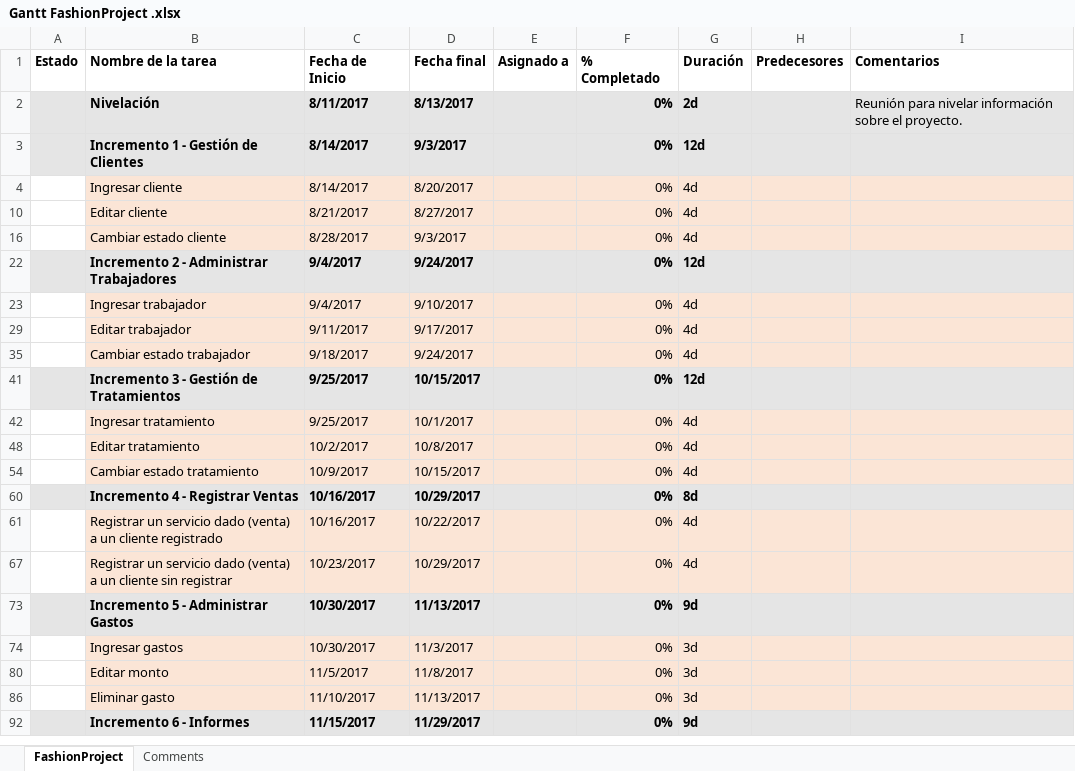
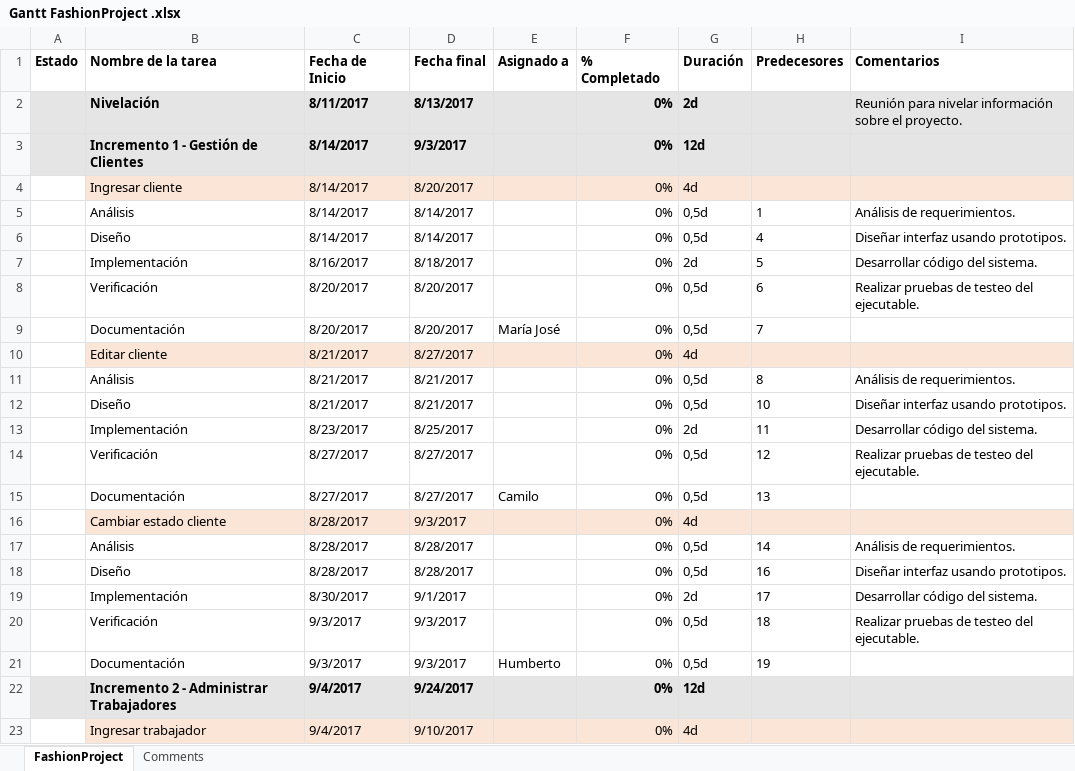
Before and after one commit to camiloalexander/Ximena-Carolina_INFO263_2017, an Excel workbook: Estimación/Gantt FashionProject .xlsx, sheet FashionProject, drawn as a sheet; only a part is shown; the shorter side is filled out with more unchanged rows; values as stored, in another font and other column widths than the file's, no borders; the diff covers the shown part only; the diff names each change by its address in the sheet, - before the commit and + after, or states it on an @@ line.

```diff
--- a/Estimación/Gantt FashionProject .xlsx (sheet FashionProject)
+++ b/Estimación/Gantt FashionProject .xlsx (sheet FashionProject)
@@ row 5 unhidden:  | Análisis | 8/14/2017 | 8/14/2017 |  | 0% | 0,5d | 1 | Análisis de requerimientos. @@
@@ row 6 unhidden:  | Diseño | 8/14/2017 | 8/14/2017 |  | 0% | 0,5d | 4 | Diseñar interfaz usando prototipos. @@
@@ row 7 unhidden:  | Implementación | 8/16/2017 | 8/18/2017 |  | 0% | 2d | 5 | Desarrollar código del sistema. @@
@@ row 8 unhidden:  | Verificación | 8/20/2017 | 8/20/2017 |  | 0% | 0,5d | 6 | Realizar pruebas de testeo del ejecutable. @@
@@ row 9 unhidden:  | Documentación | 8/20/2017 | 8/20/2017 | María José | 0% | 0,5d | 7 @@
@@ row 11 unhidden:  | Análisis | 8/21/2017 | 8/21/2017 |  | 0% | 0,5d | 8 | Análisis de requerimientos. @@
@@ row 12 unhidden:  | Diseño | 8/21/2017 | 8/21/2017 |  | 0% | 0,5d | 10 | Diseñar interfaz usando prototipos. @@
@@ row 13 unhidden:  | Implementación | 8/23/2017 | 8/25/2017 |  | 0% | 2d | 11 | Desarrollar código del sistema. @@
@@ row 14 unhidden:  | Verificación | 8/27/2017 | 8/27/2017 |  | 0% | 0,5d | 12 | Realizar pruebas de testeo del ejecutable. @@
@@ row 15 unhidden:  | Documentación | 8/27/2017 | 8/27/2017 | Camilo | 0% | 0,5d | 13 @@
@@ row 17 unhidden:  | Análisis | 8/28/2017 | 8/28/2017 |  | 0% | 0,5d | 14 | Análisis de requerimientos. @@
@@ row 18 unhidden:  | Diseño | 8/28/2017 | 8/28/2017 |  | 0% | 0,5d | 16 | Diseñar interfaz usando prototipos. @@
@@ row 19 unhidden:  | Implementación | 8/30/2017 | 9/1/2017 |  | 0% | 2d | 17 | Desarrollar código del sistema. @@
@@ row 20 unhidden:  | Verificación | 9/3/2017 | 9/3/2017 |  | 0% | 0,5d | 18 | Realizar pruebas de testeo del ejecutable. @@
@@ row 21 unhidden:  | Documentación | 9/3/2017 | 9/3/2017 | Humberto | 0% | 0,5d | 19 @@
```
Also changed, not shown: 3 added rows and 72 hidden or unhidden rows elsewhere in this sheet, hidden cells, 1 other file.
